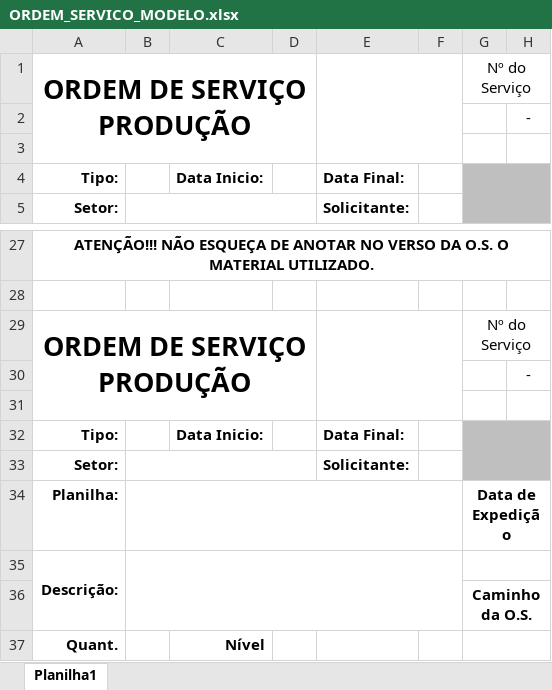
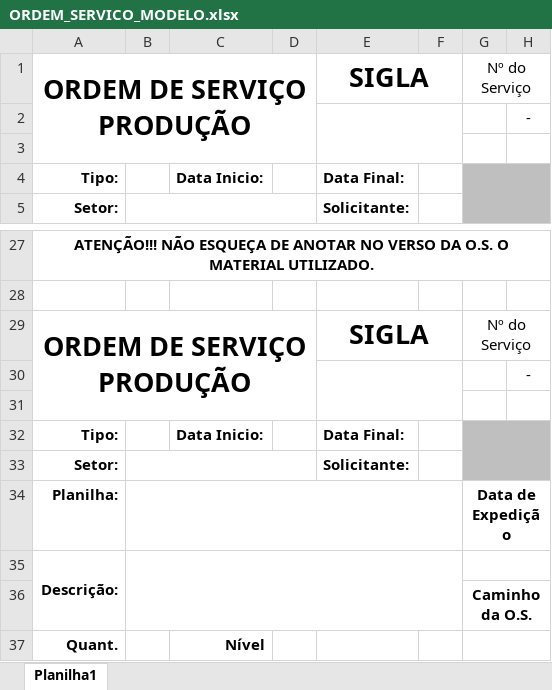
Before and after one commit to wognascimento/SIG, an Excel workbook: SIG/Producao/Producao/Modelos/ORDEM_SERVICO_MODELO.xlsx, sheet Planilha1, drawn as a sheet; only a part is shown, gaps mark what is left out; values as stored, in another font and other column widths than the file's, no borders; the diff names each change by its address in the sheet, - before the commit and + after, or states it on an @@ line.

```diff
--- a/SIG/Producao/Producao/Modelos/ORDEM_SERVICO_MODELO.xlsx (sheet Planilha1)
+++ b/SIG/Producao/Producao/Modelos/ORDEM_SERVICO_MODELO.xlsx (sheet Planilha1)
-E1: (empty)
+E1: SIGLA
-E1:F3 merged
+E1:F1 merged
+E2:F3 merged
-E29: (empty)
+E29: SIGLA
-E29:F31 merged
+E29:F29 merged
+E30:F31 merged
```
Also changed, not shown: SIG/Producao/Producao/Modelos/REQUISICAO_MODELO.xlsx, 26 other files.
